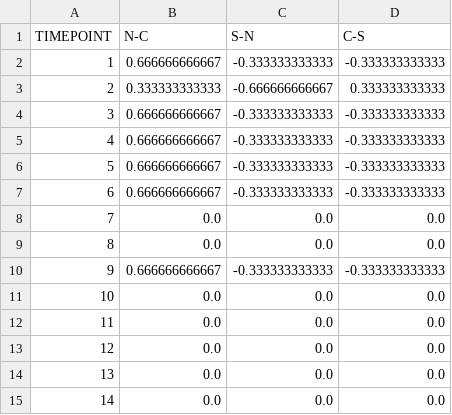
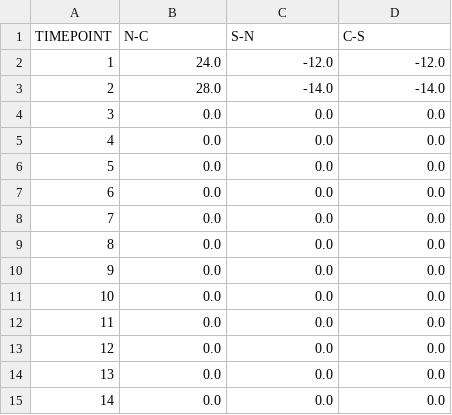
Before and after one commit to GonchoTheGreat/ucev, a CSV file: ed_outputs/power_flow.csv, drawn as a sheet; only a part is shown; the diff covers the shown part only.

```diff
--- a/ed_outputs/power_flow.csv
+++ b/ed_outputs/power_flow.csv
@@ -1,11 +1,11 @@
 TIMEPOINT,N-C,S-N,C-S
-1,0.666666666667,-0.333333333333,-0.333333333333
-2,0.333333333333,-0.666666666667,0.333333333333
-3,0.666666666667,-0.333333333333,-0.333333333333
-4,0.666666666667,-0.333333333333,-0.333333333333
-5,0.666666666667,-0.333333333333,-0.333333333333
-6,0.666666666667,-0.333333333333,-0.333333333333
+1,24.0,-12.0,-12.0
+2,28.0,-14.0,-14.0
+3,0.0,0.0,0.0
+4,0.0,0.0,0.0
+5,0.0,0.0,0.0
+6,0.0,0.0,0.0
 7,0.0,0.0,0.0
 8,0.0,0.0,0.0
-9,0.666666666667,-0.333333333333,-0.333333333333
+9,0.0,0.0,0.0
 10,0.0,0.0,0.0
```
Also changed, not shown: 21 edited cells elsewhere in this file, ed_outputs/gen_pg.csv, ed_outputs/theta.csv, 23 other files.
